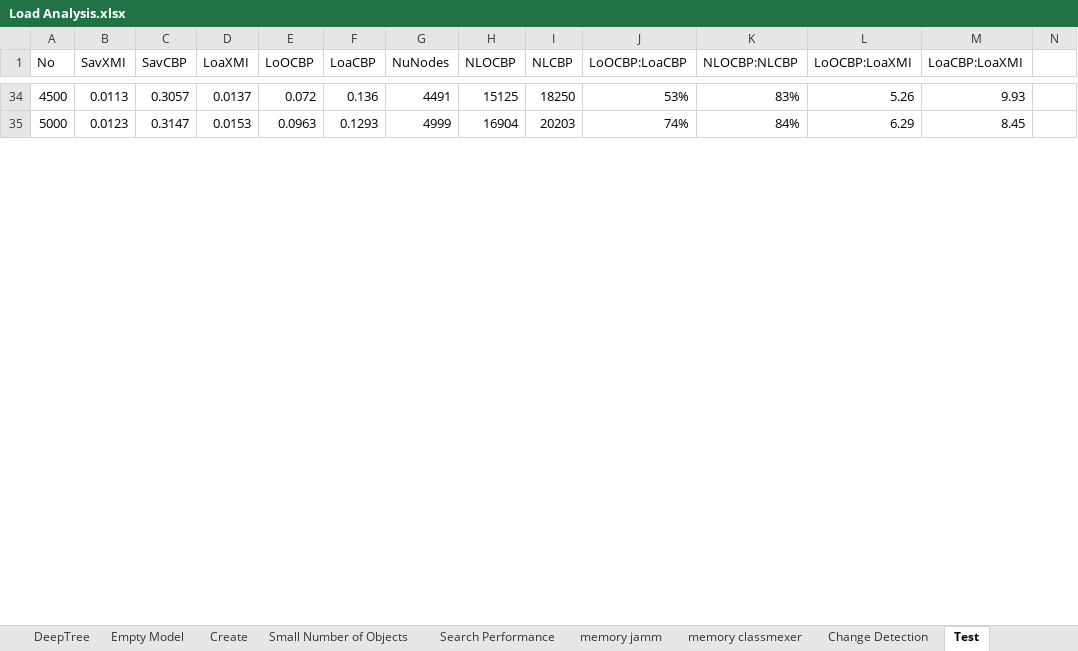
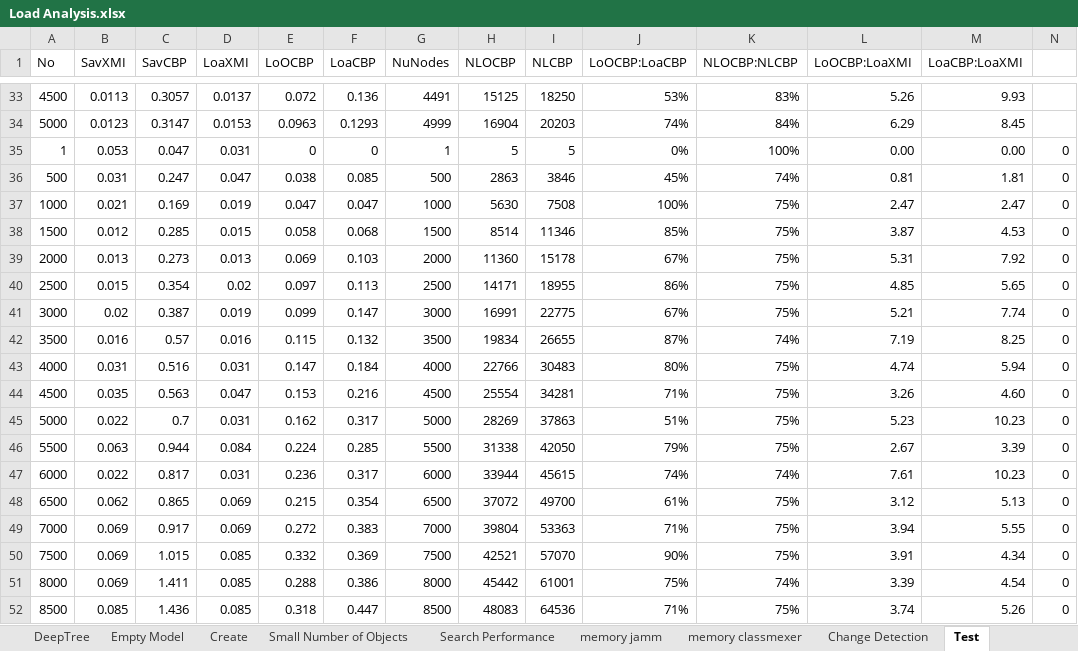
Before and after one commit to alfa-ryano/FASE-2018, an Excel workbook: data/Load Analysis.xlsx, sheet Test, drawn as a sheet; only a part is shown, gaps mark what is left out; values as stored, in another font and other column widths than the file's, no borders; charts and pictures not drawn; the diff covers the shown part only; the diff names each change by its address in the sheet, - before the commit and + after, or states it on an @@ line.

```diff
--- a/data/Load Analysis.xlsx (sheet Test)
+++ b/data/Load Analysis.xlsx (sheet Test)
+row 35: 1 | 0.053 | 0.047 | 0.031 | 0 | 0 | 1 | 5 | 5 | 0% | 100% | 0.00 | 0.00 | 0
+row 36: 500 | 0.031 | 0.247 | 0.047 | 0.038 | 0.085 | 500 | 2863 | 3846 | 45% | 74% | 0.81 | 1.81 | 0
+row 37: 1000 | 0.021 | 0.169 | 0.019 | 0.047 | 0.047 | 1000 | 5630 | 7508 | 100% | 75% | 2.47 | 2.47 | 0
+row 38: 1500 | 0.012 | 0.285 | 0.015 | 0.058 | 0.068 | 1500 | 8514 | 11346 | 85% | 75% | 3.87 | 4.53 | 0
+row 39: 2000 | 0.013 | 0.273 | 0.013 | 0.069 | 0.103 | 2000 | 11360 | 15178 | 67% | 75% | 5.31 | 7.92 | 0
+row 40: 2500 | 0.015 | 0.354 | 0.02 | 0.097 | 0.113 | 2500 | 14171 | 18955 | 86% | 75% | 4.85 | 5.65 | 0
+row 41: 3000 | 0.02 | 0.387 | 0.019 | 0.099 | 0.147 | 3000 | 16991 | 22775 | 67% | 75% | 5.21 | 7.74 | 0
+row 42: 3500 | 0.016 | 0.57 | 0.016 | 0.115 | 0.132 | 3500 | 19834 | 26655 | 87% | 74% | 7.19 | 8.25 | 0
+row 43: 4000 | 0.031 | 0.516 | 0.031 | 0.147 | 0.184 | 4000 | 22766 | 30483 | 80% | 75% | 4.74 | 5.94 | 0
+row 44: 4500 | 0.035 | 0.563 | 0.047 | 0.153 | 0.216 | 4500 | 25554 | 34281 | 71% | 75% | 3.26 | 4.60 | 0
+row 45: 5000 | 0.022 | 0.7 | 0.031 | 0.162 | 0.317 | 5000 | 28269 | 37863 | 51% | 75% | 5.23 | 10.23 | 0
+row 46: 5500 | 0.063 | 0.944 | 0.084 | 0.224 | 0.285 | 5500 | 31338 | 42050 | 79% | 75% | 2.67 | 3.39 | 0
+row 47: 6000 | 0.022 | 0.817 | 0.031 | 0.236 | 0.317 | 6000 | 33944 | 45615 | 74% | 74% | 7.61 | 10.23 | 0
+row 48: 6500 | 0.062 | 0.865 | 0.069 | 0.215 | 0.354 | 6500 | 37072 | 49700 | 61% | 75% | 3.12 | 5.13 | 0
+row 49: 7000 | 0.069 | 0.917 | 0.069 | 0.272 | 0.383 | 7000 | 39804 | 53363 | 71% | 75% | 3.94 | 5.55 | 0
+row 50: 7500 | 0.069 | 1.015 | 0.085 | 0.332 | 0.369 | 7500 | 42521 | 57070 | 90% | 75% | 3.91 | 4.34 | 0
+row 51: 8000 | 0.069 | 1.411 | 0.085 | 0.288 | 0.386 | 8000 | 45442 | 61001 | 75% | 74% | 3.39 | 4.54 | 0
+row 52: 8500 | 0.085 | 1.436 | 0.085 | 0.318 | 0.447 | 8500 | 48083 | 64536 | 71% | 75% | 3.74 | 5.26 | 0
```
Also changed, not shown: 44 added rows, 47 removed rows, 8 edited cells and cell formats elsewhere in this sheet, sheet Conf Append, sheet Tree Append, sheet Tree Memory, other sheet tabs, formulas that keep their value, charts or pictures, 2 other files.
